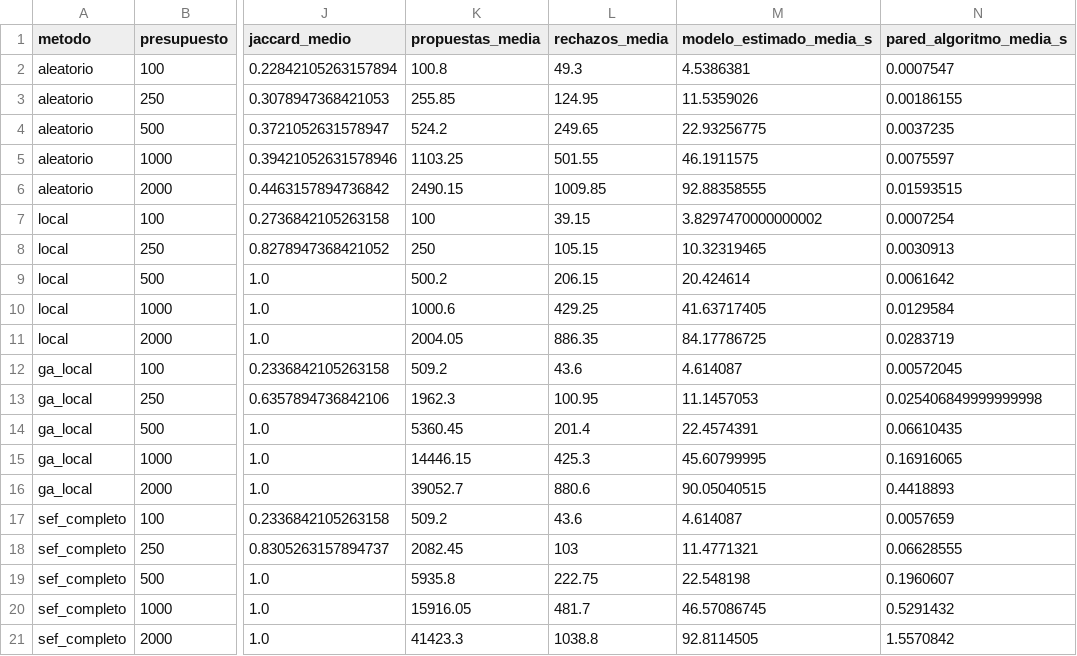
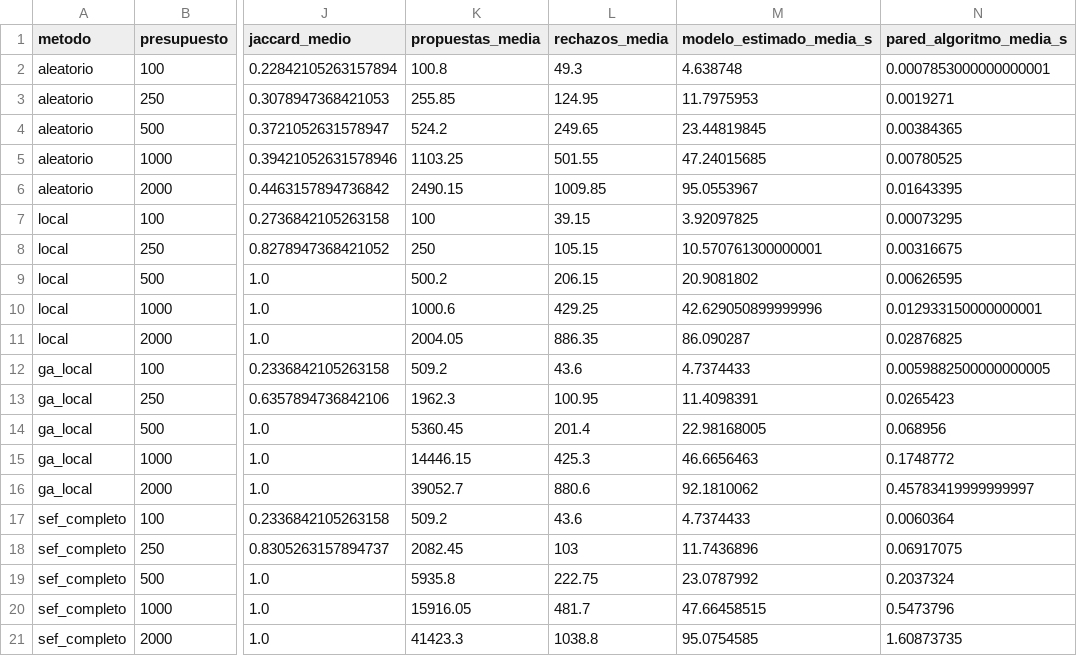
Before and after one commit to LuisFigueroaG/sef-exp, a CSV file: outputs/series2_metricas.csv, drawn as a sheet; only a part is shown, gaps mark what is left out; the diff names each change by its address in the sheet, - before the commit and + after, or states it on an @@ line.

Commit message:
series2: outputs reconstruidos con codigo vigente (mismos numeros)

```diff
--- a/outputs/series2_metricas.csv
+++ b/outputs/series2_metricas.csv
-M2 (modelo_estimado_media_s): 4.5386381
+M2 (modelo_estimado_media_s): 4.638748
-N2 (pared_algoritmo_media_s): 0.0007547
+N2 (pared_algoritmo_media_s): 0.0007853000000000001
-M3 (modelo_estimado_media_s): 11.5359026
+M3 (modelo_estimado_media_s): 11.7975953
-N3 (pared_algoritmo_media_s): 0.00186155
+N3 (pared_algoritmo_media_s): 0.0019271
-M4 (modelo_estimado_media_s): 22.93256775
+M4 (modelo_estimado_media_s): 23.44819845
-N4 (pared_algoritmo_media_s): 0.0037235
+N4 (pared_algoritmo_media_s): 0.00384365
-M5 (modelo_estimado_media_s): 46.1911575
+M5 (modelo_estimado_media_s): 47.24015685
-N5 (pared_algoritmo_media_s): 0.0075597
+N5 (pared_algoritmo_media_s): 0.00780525
-M6 (modelo_estimado_media_s): 92.88358555
+M6 (modelo_estimado_media_s): 95.0553967
-N6 (pared_algoritmo_media_s): 0.01593515
+N6 (pared_algoritmo_media_s): 0.01643395
-M7 (modelo_estimado_media_s): 3.8297470000000002
+M7 (modelo_estimado_media_s): 3.92097825
-N7 (pared_algoritmo_media_s): 0.0007254
+N7 (pared_algoritmo_media_s): 0.00073295
-M8 (modelo_estimado_media_s): 10.32319465
+M8 (modelo_estimado_media_s): 10.570761300000001
-N8 (pared_algoritmo_media_s): 0.0030913
+N8 (pared_algoritmo_media_s): 0.00316675
-M9 (modelo_estimado_media_s): 20.424614
+M9 (modelo_estimado_media_s): 20.9081802
-N9 (pared_algoritmo_media_s): 0.0061642
+N9 (pared_algoritmo_media_s): 0.00626595
-M10 (modelo_estimado_media_s): 41.63717405
+M10 (modelo_estimado_media_s): 42.629050899999996
-N10 (pared_algoritmo_media_s): 0.0129584
+N10 (pared_algoritmo_media_s): 0.012933150000000001
-M11 (modelo_estimado_media_s): 84.17786725
+M11 (modelo_estimado_media_s): 86.090287
-N11 (pared_algoritmo_media_s): 0.0283719
+N11 (pared_algoritmo_media_s): 0.02876825
-M12 (modelo_estimado_media_s): 4.614087
+M12 (modelo_estimado_media_s): 4.7374433
-N12 (pared_algoritmo_media_s): 0.00572045
+N12 (pared_algoritmo_media_s): 0.0059882500000000005
-M13 (modelo_estimado_media_s): 11.1457053
+M13 (modelo_estimado_media_s): 11.4098391
-N13 (pared_algoritmo_media_s): 0.025406849999999998
+N13 (pared_algoritmo_media_s): 0.0265423
-M14 (modelo_estimado_media_s): 22.4574391
+M14 (modelo_estimado_media_s): 22.98168005
-N14 (pared_algoritmo_media_s): 0.06610435
+N14 (pared_algoritmo_media_s): 0.068956
-M15 (modelo_estimado_media_s): 45.60799995
+M15 (modelo_estimado_media_s): 46.6656463
-N15 (pared_algoritmo_media_s): 0.16916065
+N15 (pared_algoritmo_media_s): 0.1748772
-M16 (modelo_estimado_media_s): 90.05040515
+M16 (modelo_estimado_media_s): 92.1810062
-N16 (pared_algoritmo_media_s): 0.4418893
+N16 (pared_algoritmo_media_s): 0.45783419999999997
-M17 (modelo_estimado_media_s): 4.614087
+M17 (modelo_estimado_media_s): 4.7374433
-N17 (pared_algoritmo_media_s): 0.0057659
+N17 (pared_algoritmo_media_s): 0.0060364
-M18 (modelo_estimado_media_s): 11.4771321
+M18 (modelo_estimado_media_s): 11.7436896
-N18 (pared_algoritmo_media_s): 0.06628555
+N18 (pared_algoritmo_media_s): 0.06917075
-M19 (modelo_estimado_media_s): 22.548198
+M19 (modelo_estimado_media_s): 23.0787992
-N19 (pared_algoritmo_media_s): 0.1960607
+N19 (pared_algoritmo_media_s): 0.2037324
-M20 (modelo_estimado_media_s): 46.57086745
+M20 (modelo_estimado_media_s): 47.66458515
-N20 (pared_algoritmo_media_s): 0.5291432
+N20 (pared_algoritmo_media_s): 0.5473796
-M21 (modelo_estimado_media_s): 92.8114505
+M21 (modelo_estimado_media_s): 95.0754585
-N21 (pared_algoritmo_media_s): 1.5570842
+N21 (pared_algoritmo_media_s): 1.60873735
```
Also changed, not shown: outputs/series2_oraculo.csv, outputs/series2_resumen.csv, 1 other file.
